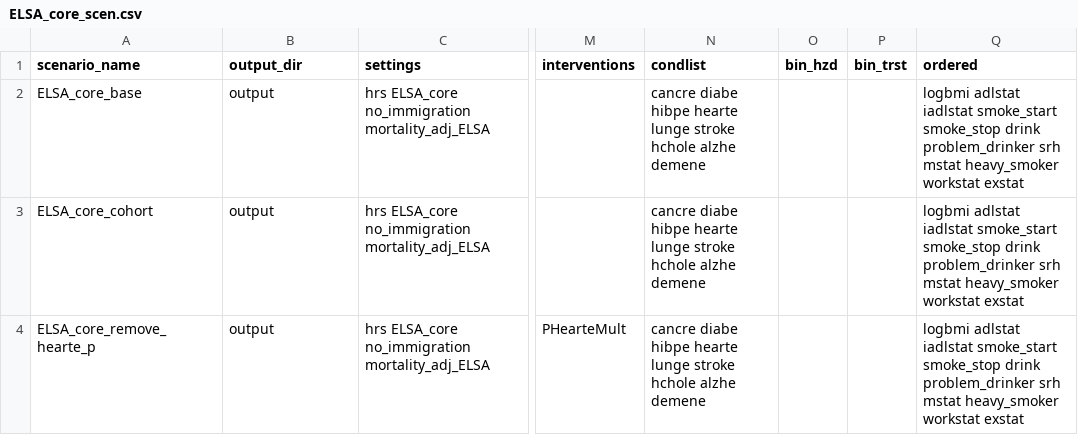
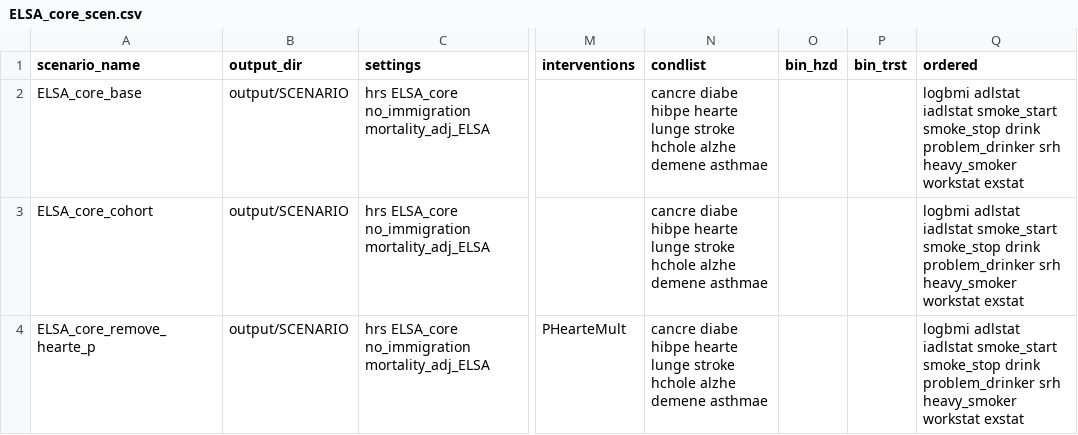
Before and after one commit to ld-archer/E_FEM, a CSV file: ELSA_core_scen.csv, drawn as a sheet; only a part is shown, gaps mark what is left out; the diff covers the shown part only; the diff names each change by its address in the sheet, - before the commit and + after, or states it on an @@ line.

```diff
--- a/ELSA_core_scen.csv
+++ b/ELSA_core_scen.csv
-B2:B4 (output_dir): output
+B2:B4 (output_dir): output/SCENARIO
-N2:N4 (condlist): …alzhe demene
+N2:N4 (condlist): …alzhe demene asthmae
-Q2:Q4 (ordered): …problem_drinker srh mstat heavy_smoker workstat…
+Q2:Q4 (ordered): …problem_drinker srh heavy_smoker workstat…
```
Also changed, not shown: 8 removed rows and 3 edited cells elsewhere in this file, ELSA_core_complete.csv, ELSA_roc_validation.csv, 20 other files.
